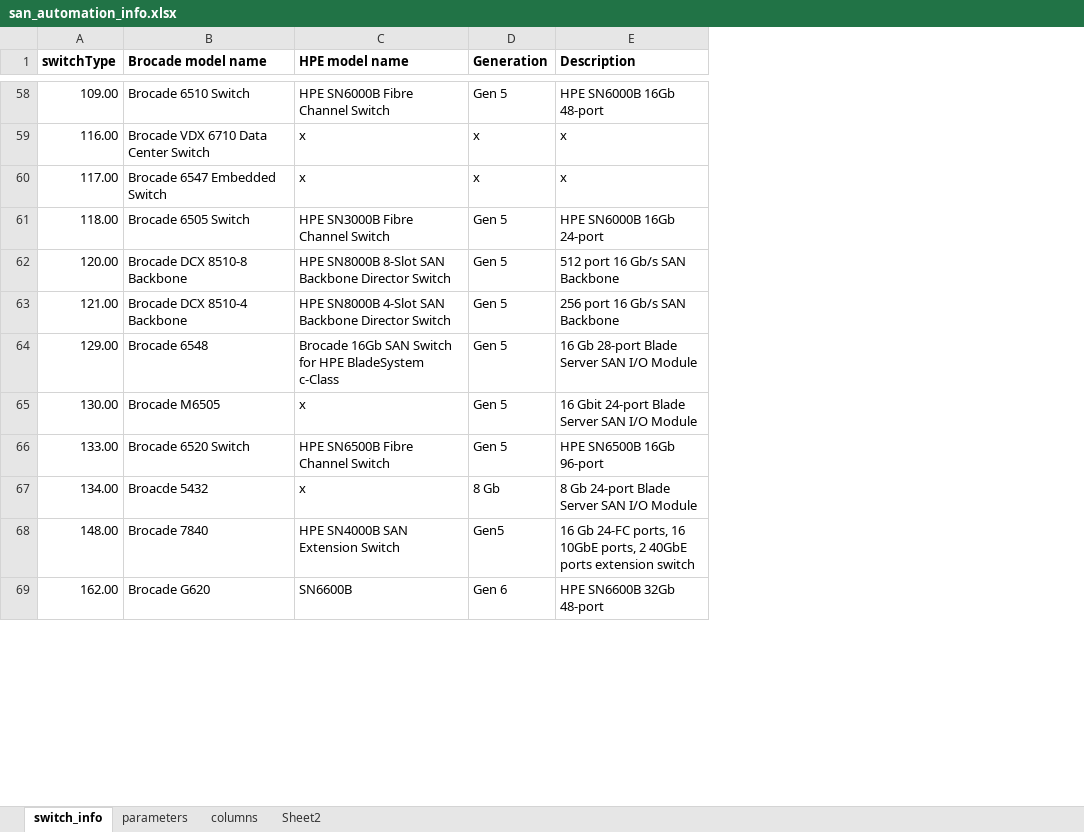
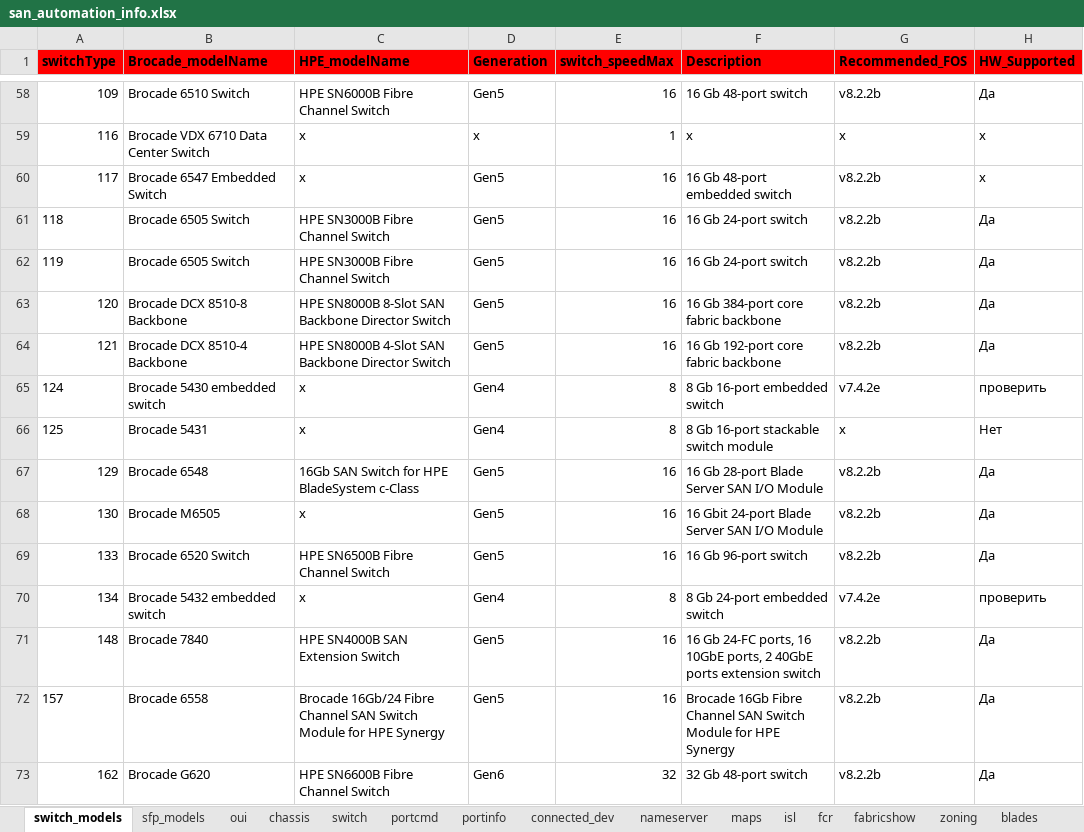
Before and after one commit to KonstantinAlxVlasenko/san_report_automation, an Excel workbook: san_automation_info.xlsx, sheet switch_models, drawn as a sheet; only a part is shown, gaps mark what is left out; values as stored, in another font and other column widths than the file's, no borders; removed rows and columns are numbered as before the commit, all else as after; the diff covers the shown part only; the diff names each change by its address in the sheet, - before the commit and + after, or states it on an @@ line.

```diff
--- a/san_automation_info.xlsx (sheet switch_models)
+++ b/san_automation_info.xlsx (sheet switch_models)
-sheet tab: switch_info
+sheet tab: switch_models
-sheet tab: parameters
-sheet tab: columns
+sheet tab: sfp_models
+sheet tab: oui
+sheet tab: chassis
+sheet tab: switch
+sheet tab: portcmd
+sheet tab: portinfo
+sheet tab: connected_dev
+sheet tab: nameserver
+sheet tab: maps
+sheet tab: isl
+sheet tab: fcr
+sheet tab: fabricshow
+sheet tab: zoning
+sheet tab: blades
+column E (switch_speedMax), rows 58-59: 16 | 1; row 61: 16; rows 63-64: 16 | 16; rows 67-69: all 16; row 71: 16
+column G (Recommended_FOS), rows 58-59: v8.2.2b | x; row 61: v8.2.2b; rows 63-64: v8.2.2b | v8.2.2b; rows 67-69: all v8.2.2b; row 71: v8.2.2b
+column H (HW_Supported), rows 58-59: Да | x; row 61: Да; rows 63-64: Да | Да; rows 67-69: all Да; row 71: Да
-A1:D1 fill: none
+A1:D1 fill: #FF0000
-B1: Brocade model name
+B1: Brocade_modelName
-C1: HPE model name
+C1: HPE_modelName
-F1 fill: none
+F1 fill: #FF0000
-A58 (switchType): 109.00
+A58 (switchType): 109
-D58 (Generation): Gen 5
+D58 (Generation): Gen5
-F58 (Description): HPE SN6000B 16Gb 48-port
+F58 (Description): 16 Gb 48-port switch
-A59 (switchType): 116.00
+A59 (switchType): 116
-row 60: 117.00 | Brocade 6547 Embedded Switch | x | x | x
+row 60: 117 | Brocade 6547 Embedded Switch | x | Gen5 | 16 | 16 Gb 48-port embedded switch | v8.2.2b | x
-A61 (switchType): 118.00
+A61 (switchType): 118
-D61 (Generation): Gen 5
+D61 (Generation): Gen5
-F61 (Description): HPE SN6000B 16Gb 24-port
+F61 (Description): 16 Gb 24-port switch
+row 62: 119 | Brocade 6505 Switch | HPE SN3000B Fibre Channel Switch | Gen5 | 16 | 16 Gb 24-port switch | v8.2.2b | Да
-A63 (switchType): 120.00
+A63 (switchType): 120
-D63:D64 (Generation): Gen 5
+D63:D64 (Generation): Gen5
-F63 (Description): 512 port 16 Gb/s SAN Backbone
+F63 (Description): 16 Gb 384-port core fabric backbone
-A64 (switchType): 121.00
+A64 (switchType): 121
-F64 (Description): 256 port 16 Gb/s SAN Backbone
+F64 (Description): 16 Gb 192-port core fabric backbone
+row 65: 124 | Brocade 5430 embedded switch | x | Gen4 | 8 | 8 Gb 16-port embedded switch | v7.4.2e | проверить
+row 66: 125 | Brocade 5431 | x | Gen4 | 8 | 8 Gb 16-port stackable switch module | x | Нет
-A67 (switchType): 129.00
+A67 (switchType): 129
-C67 (HPE_modelName): Brocade 16Gb SAN…
+C67 (HPE_modelName): 16Gb SAN…
-D67:D69 (Generation): Gen 5
+D67:D69 (Generation): Gen5
-A68 (switchType): 130.00
+A68 (switchType): 130
-A69 (switchType): 133.00
+A69 (switchType): 133
-F69 (Description): HPE SN6500B 16Gb 96-port
+F69 (Description): 16 Gb 96-port switch
-row 67: 134.00 | Broacde 5432 | x | 8 Gb | 8 Gb 24-port Blade Server SAN I/O Module
+row 70: 134 | Brocade 5432 embedded switch | x | Gen4 | 8 | 8 Gb 24-port embedded switch | v7.4.2e | проверить
-A71 (switchType): 148.00
+A71 (switchType): 148
-row 69: 162.00 | Brocade G620 | SN6600B | Gen 6 | HPE SN6600B 32Gb 48-port
+row 72: 157 | Brocade 6558 | Brocade 16Gb/24 Fibre Channel SAN Switch Module for HPE Synergy | Gen5 | 16 | Brocade 16Gb Fibre Channel SAN Switch Module for HPE Synergy | v8.2.2b | Да
+row 73: 162 | Brocade G620 | HPE SN6600B Fibre Channel Switch | Gen6 | 32 | 32 Gb 48-port switch | v8.2.2b | Да
```
Also changed, not shown: 32 added rows, 31 removed rows and 49 edited cells elsewhere in this sheet, sheet Sheet2, other sheet tabs, 25 other files.
